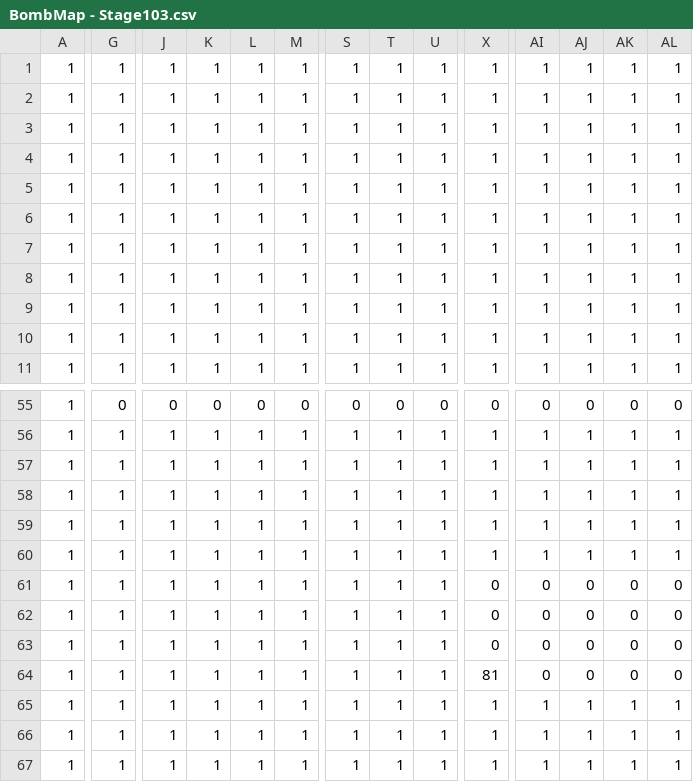
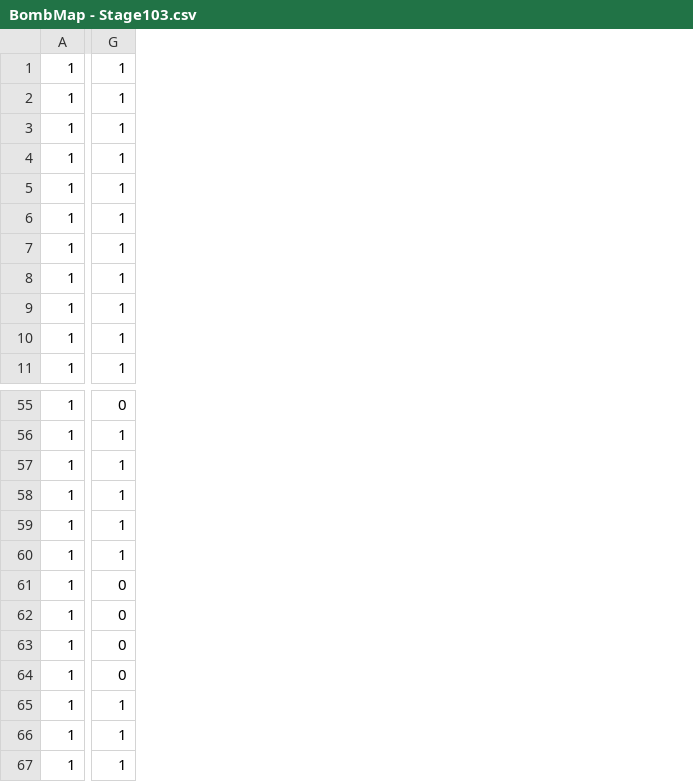
Before and after one commit to if-it/Bomb, a CSV file: Janp/Load/Data/Map/Map/BombMap - Stage103.csv, drawn as a sheet; only a part is shown, gaps mark what is left out; the diff covers the shown part only; the diff names each change by its address in the sheet, - before the commit and + after, or states it on an @@ line.

```diff
--- a/Janp/Load/Data/Map/Map/BombMap - Stage103.csv
+++ b/Janp/Load/Data/Map/Map/BombMap - Stage103.csv
-column J, rows 1-11: all 1; rows 55-67: 0 | 1 | 1 | 1 | 1 | 1 | 1 | 1 | 1 | 1 | 1 | 1 | 1
-column K, rows 1-11: all 1; rows 55-67: 0 | 1 | 1 | 1 | 1 | 1 | 1 | 1 | 1 | 1 | 1 | 1 | 1
-column L, rows 1-11: all 1; rows 55-67: 0 | 1 | 1 | 1 | 1 | 1 | 1 | 1 | 1 | 1 | 1 | 1 | 1
-column M, rows 1-11: all 1; rows 55-67: 0 | 1 | 1 | 1 | 1 | 1 | 1 | 1 | 1 | 1 | 1 | 1 | 1
-column S, rows 1-11: all 1; rows 55-67: 0 | 1 | 1 | 1 | 1 | 1 | 1 | 1 | 1 | 1 | 1 | 1 | 1
-column T, rows 1-11: all 1; rows 55-67: 0 | 1 | 1 | 1 | 1 | 1 | 1 | 1 | 1 | 1 | 1 | 1 | 1
-column U, rows 1-11: all 1; rows 55-67: 0 | 1 | 1 | 1 | 1 | 1 | 1 | 1 | 1 | 1 | 1 | 1 | 1
-column X, rows 1-11: all 1; rows 55-67: 0 | 1 | 1 | 1 | 1 | 1 | 0 | 0 | 0 | 81 | 1 | 1 | 1
-column AI, rows 1-11: all 1; rows 55-67: 0 | 1 | 1 | 1 | 1 | 1 | 0 | 0 | 0 | 0 | 1 | 1 | 1
-column AJ, rows 1-11: all 1; rows 55-67: 0 | 1 | 1 | 1 | 1 | 1 | 0 | 0 | 0 | 0 | 1 | 1 | 1
-column AK, rows 1-11: all 1; rows 55-67: 0 | 1 | 1 | 1 | 1 | 1 | 0 | 0 | 0 | 0 | 1 | 1 | 1
-column AL, rows 1-11: all 1; rows 55-67: 0 | 1 | 1 | 1 | 1 | 1 | 0 | 0 | 0 | 0 | 1 | 1 | 1
-G61:G64: 1
+G61:G64: 0
```
Also changed, not shown: 28 edited cells elsewhere in this file, Janp/Load/Data/Map/Map/BombMap - Stage304.csv, Janp/Load/Data/Map/Map/BombMap - Stage305.csv, 16 other files.
